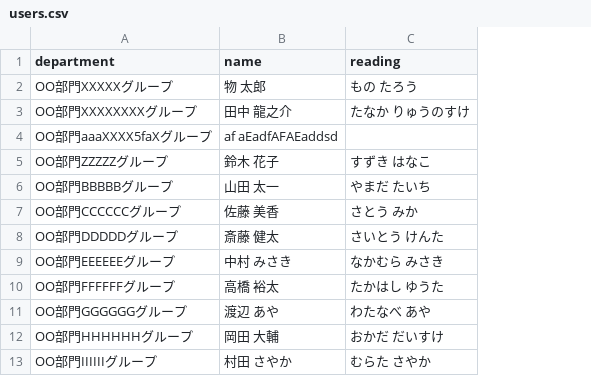
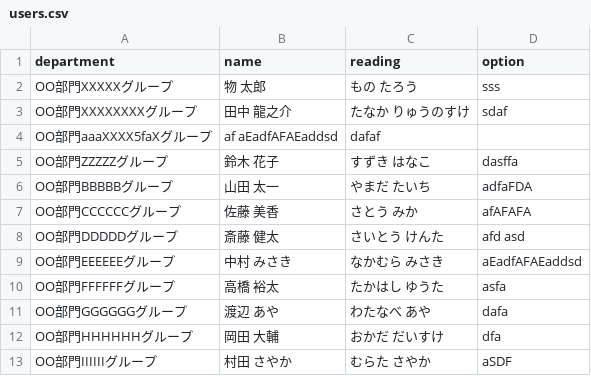
Before and after one commit to MaSuCcHI/lottery, a CSV file: sample/users.csv, drawn as a sheet; only a part is shown; the diff names each change by its address in the sheet, - before the commit and + after, or states it on an @@ line.

```diff
--- a/sample/users.csv
+++ b/sample/users.csv
+column D (option), rows 2-13: sss | sdaf |  | dasffa | adfaFDA | afAFAFA | afd asd | aEadfAFAEaddsd | asfa | dafa | dfa | aSDF
-C4 (reading): (empty)
+C4 (reading): dafaf
```
Also changed, not shown: 8 other files.
